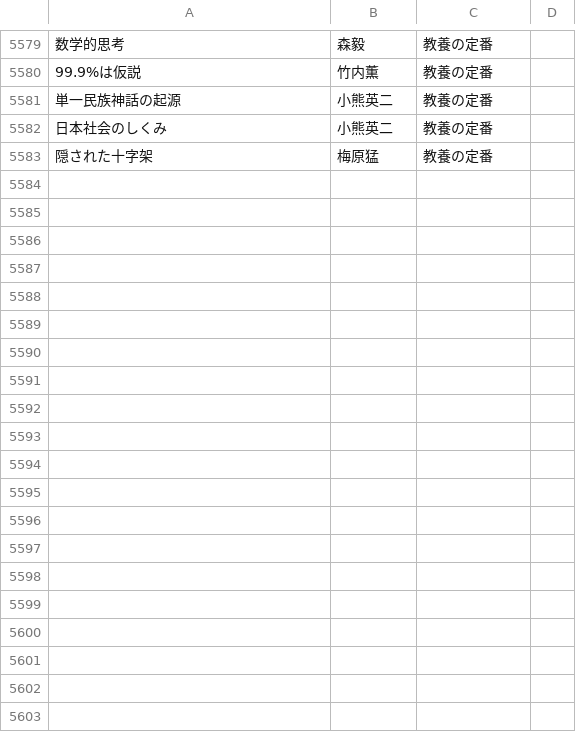
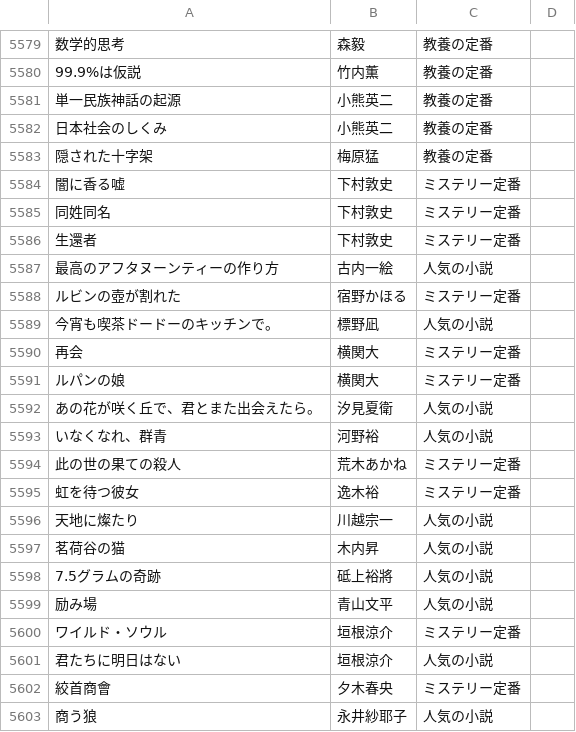
Before and after one commit to bxwcoder/naniyomu, a TSV file: data/catalog/candidates.tsv, drawn as a sheet; only a part is shown, gaps mark what is left out; the diff covers the shown part only; the diff names each change by its address in the sheet, - before the commit and + after, or states it on an @@ line.

```diff
--- a/data/catalog/candidates.tsv
+++ b/data/catalog/candidates.tsv
+row 5584: 闇に香る嘘 | 下村敦史 | ミステリー定番
+row 5585: 同姓同名 | 下村敦史 | ミステリー定番
+row 5586: 生還者 | 下村敦史 | ミステリー定番
+row 5587: 最高のアフタヌーンティーの作り方 | 古内一絵 | 人気の小説
+row 5588: ルビンの壺が割れた | 宿野かほる | ミステリー定番
+row 5589: 今宵も喫茶ドードーのキッチンで。 | 標野凪 | 人気の小説
+row 5590: 再会 | 横関大 | ミステリー定番
+row 5591: ルパンの娘 | 横関大 | ミステリー定番
+row 5592: あの花が咲く丘で、君とまた出会えたら。 | 汐見夏衛 | 人気の小説
+row 5593: いなくなれ、群青 | 河野裕 | 人気の小説
+row 5594: 此の世の果ての殺人 | 荒木あかね | ミステリー定番
+row 5595: 虹を待つ彼女 | 逸木裕 | ミステリー定番
+row 5596: 天地に燦たり | 川越宗一 | 人気の小説
+row 5597: 茗荷谷の猫 | 木内昇 | 人気の小説
+row 5598: 7.5グラムの奇跡 | 砥上裕將 | 人気の小説
+row 5599: 励み場 | 青山文平 | 人気の小説
+row 5600: ワイルド・ソウル | 垣根涼介 | ミステリー定番
+row 5601: 君たちに明日はない | 垣根涼介 | 人気の小説
+row 5602: 絞首商會 | 夕木春央 | ミステリー定番
+row 5603: 商う狼 | 永井紗耶子 | 人気の小説
```
Also changed, not shown: 28 added rows elsewhere in this file.
